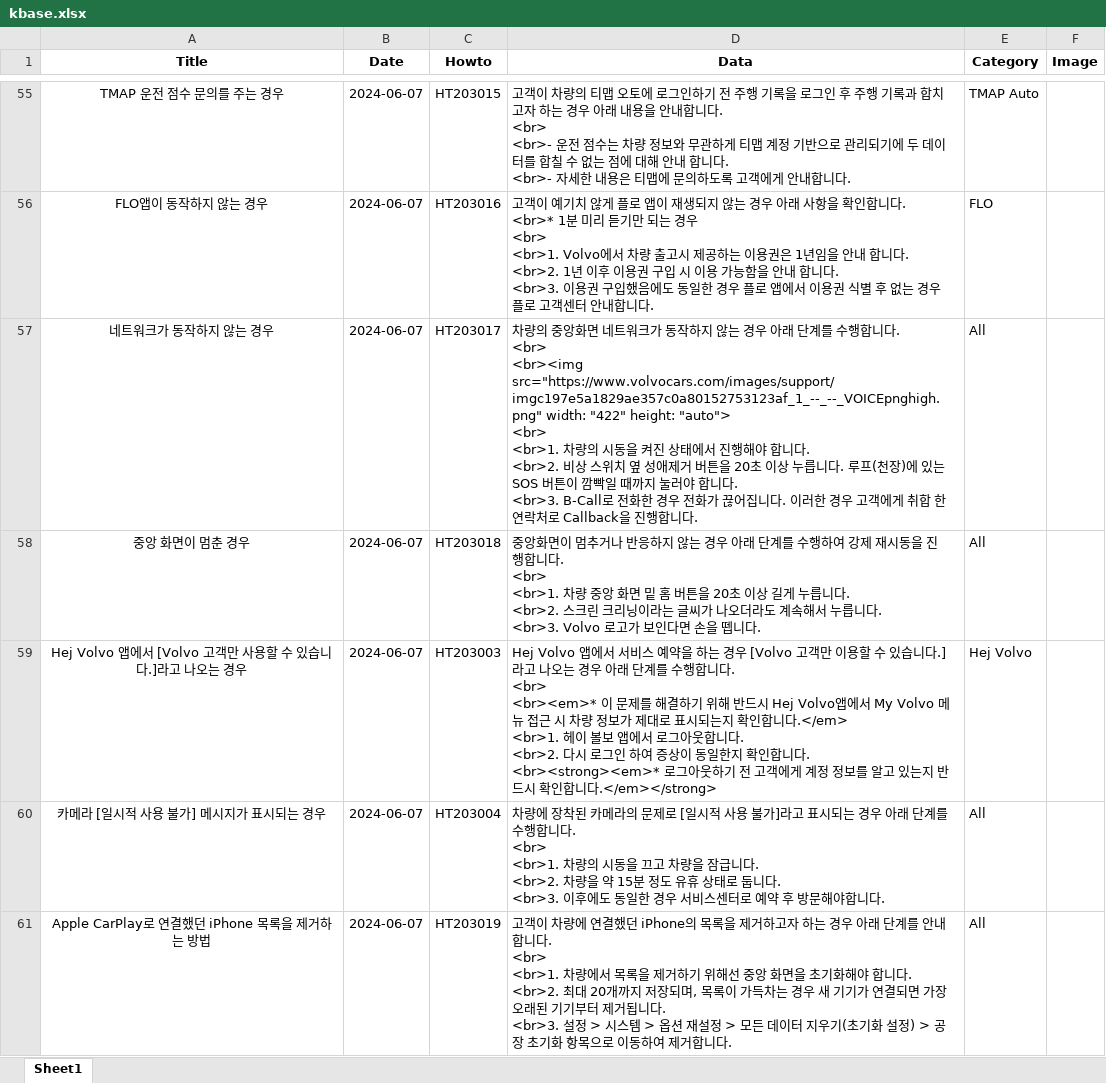
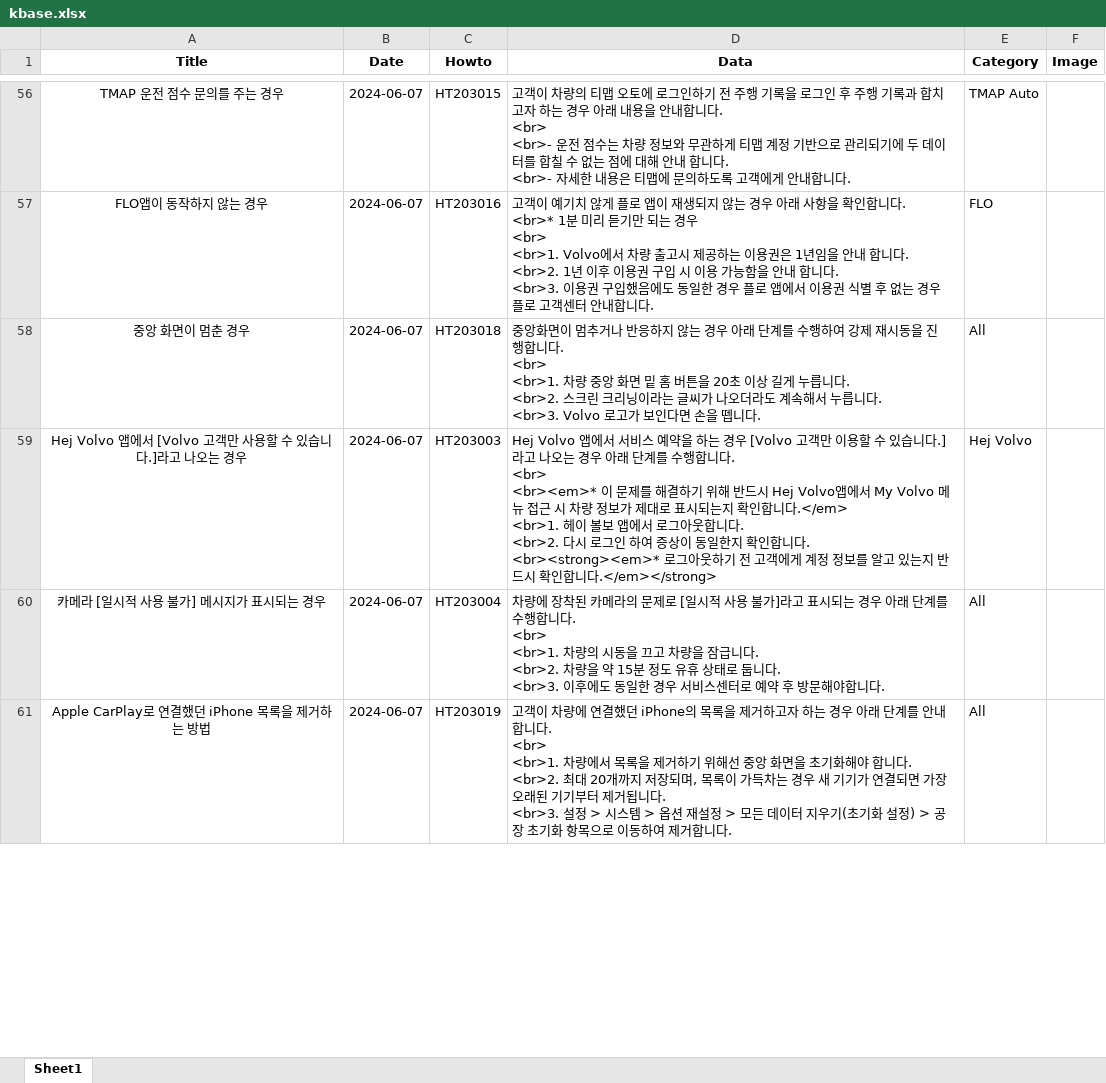
Before and after one commit to hyunos/hyuno.s, an Excel workbook: kbase.xlsx, sheet Sheet1, drawn as a sheet; only a part is shown, gaps mark what is left out; values as stored, in another font and other column widths than the file's, no borders; removed rows and columns are numbered as before the commit, all else as after; ↵ is a line break in a cell; the diff covers the shown part only; the diff names each change by its address in the sheet, - before the commit and + after, or states it on an @@ line.

Commit message:
Add files via upload

```diff
--- a/kbase.xlsx (sheet Sheet1)
+++ b/kbase.xlsx (sheet Sheet1)
-row 57: 네트워크가 동작하지 않는 경우 | 2024-06-07 | HT203017 | 차량의 중앙화면 네트워크가 동작하지 않는 경우 아래 단계를 수행합니다. ↵ <br> ↵ <br><img src="https://www.volvocars.com/images/support/imgc197e5a1829ae357c0a80152753123af_1_--_--_VOICEpnghigh.png" width: "422" height: "auto"> ↵ <br> ↵ <br>1. 차량의 시동을 켜진 상태에서 진행해야 합니다. ↵ <br>2. 비상 스위치 옆 성애제거 버튼을 20초 이상 누릅니다. 루프(천장)에 있는 SOS 버튼이 깜빡일 때까지 눌러야 합니다. ↵ <br>3. B-Call로 전화한 경우 전화가 끊어집니다. 이러한 경우 고객에게 취합 한 연락처로 Callback을 진행합니다. | All
```
Also changed, not shown: 2 added rows and 2 edited cells elsewhere in this sheet.
